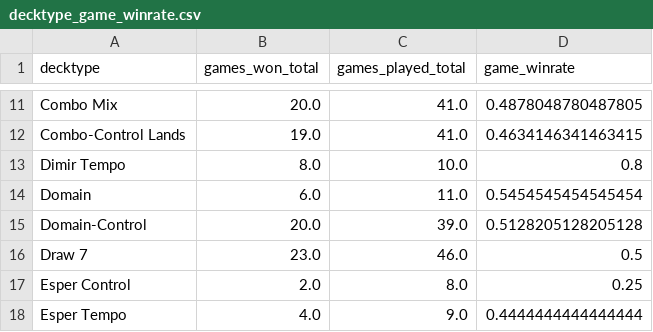
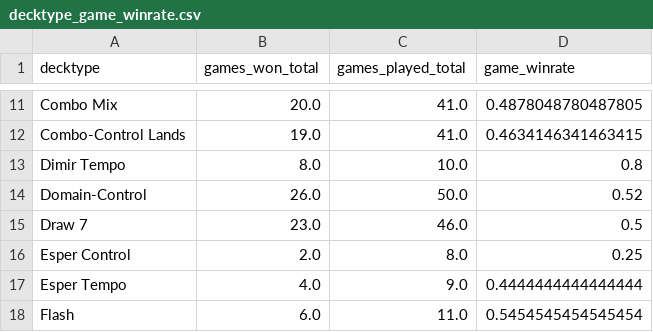
Before and after one commit to GuySchnidrig/ManaCore, a CSV file: data/processed/decktype_game_winrate.csv, drawn as a sheet; only a part is shown, gaps mark what is left out; the shorter side is filled out with more unchanged rows.

```diff
--- a/data/processed/decktype_game_winrate.csv
+++ b/data/processed/decktype_game_winrate.csv
@@ -13,4 +13,3 @@ Combo-Control Lands,19.0,41.0,0.4634146341463415
 Dimir Tempo,8.0,10.0,0.8
-Domain,6.0,11.0,0.5454545454545454
-Domain-Control,20.0,39.0,0.5128205128205128
+Domain-Control,26.0,50.0,0.52
 Draw 7,23.0,46.0,0.5
```
Also changed, not shown: data/processed/decktype_match_winrate.csv, data/processed/drafted_decks.csv.
